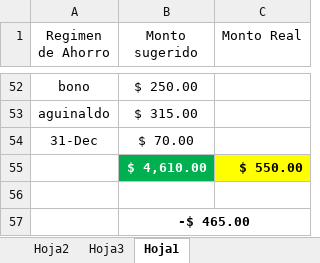
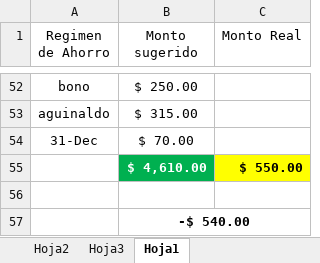
Before and after one commit to LVasquez93/UES-2026, an Excel workbook: Libro1.xlsx, sheet Hoja1, drawn as a sheet; only a part is shown, gaps mark what is left out; values as stored, in another font and other column widths than the file's, no borders; conditional formats not drawn; the diff names each change by its address in the sheet, - before the commit and + after, or states it on an @@ line.

```diff
--- a/Libro1.xlsx (sheet Hoja1)
+++ b/Libro1.xlsx (sheet Hoja1)
-B57 (Monto sugerido): -$ 465.00
+B57 (Monto sugerido): -$ 540.00
```
Also changed, not shown: sheet Hoja3, formulas that keep their value, Ciclo 02 - 2026/CalendarioEvaluaciones.xlsx.
